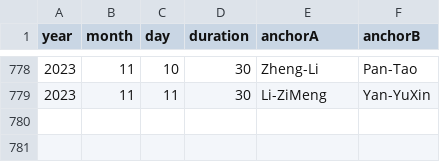
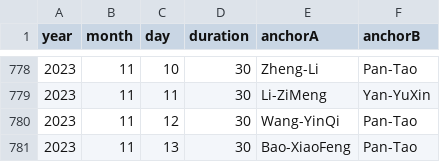
Before and after one commit to xueke114/XinWenLianBo, a CSV file: duration.csv, drawn as a sheet; only a part is shown, gaps mark what is left out.

Commit message:
提交2023-11-12/13

```diff
--- a/duration.csv
+++ b/duration.csv
@@ -779 +779,3 @@ year,month,day,duration,anchorA,anchorB
 2023,11,11,30,Li-ZiMeng,Yan-YuXin
+2023,11,12,30,Wang-YinQi,Pan-Tao
+2023,11,13,30,Bao-XiaoFeng,Pan-Tao
```
